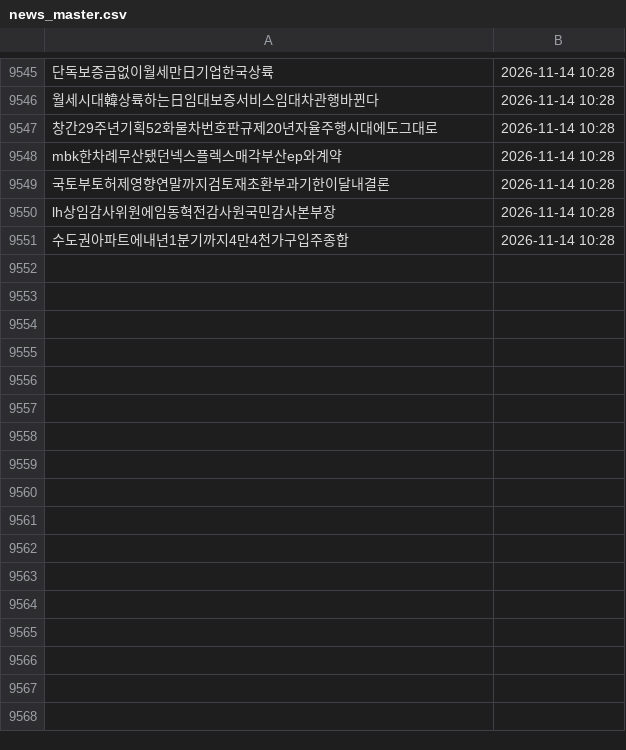
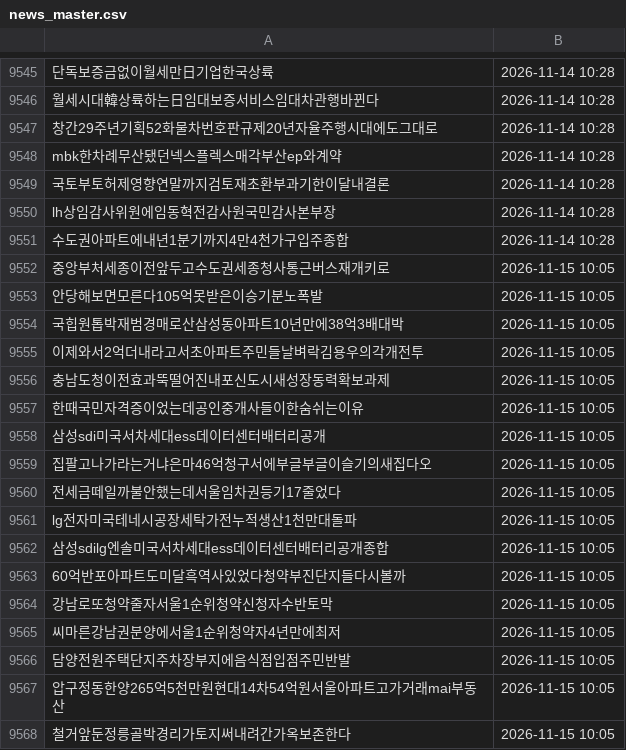
Before and after one commit to offiscan/offiscan, a CSV file: news_master.csv, drawn as a sheet; only a part is shown, gaps mark what is left out.

```diff
--- a/news_master.csv
+++ b/news_master.csv
@@ -9551 +9551,18 @@ lh상임감사위원에임동혁전감사원국민감사본부장,2026-11-14 10:
 수도권아파트에내년1분기까지4만4천가구입주종합,2026-11-14 10:28
+중앙부처세종이전앞두고수도권세종청사통근버스재개키로,2026-11-15 10:05
+안당해보면모른다105억못받은이승기분노폭발,2026-11-15 10:05
+국힙원톱박재범경매로산삼성동아파트10년만에38억3배대박,2026-11-15 10:05
+이제와서2억더내라고서초아파트주민들날벼락김용우의각개전투,2026-11-15 10:05
+충남도청이전효과뚝떨어진내포신도시새성장동력확보과제,2026-11-15 10:05
+한때국민자격증이었는데공인중개사들이한숨쉬는이유,2026-11-15 10:05
+삼성sdi미국서차세대ess데이터센터배터리공개,2026-11-15 10:05
+집팔고나가라는거냐은마46억청구서에부글부글이슬기의새집다오,2026-11-15 10:05
+전세금떼일까불안했는데서울임차권등기17줄었다,2026-11-15 10:05
+lg전자미국테네시공장세탁가전누적생산1천만대돌파,2026-11-15 10:05
+삼성sdilg엔솔미국서차세대ess데이터센터배터리공개종합,2026-11-15 10:05
+60억반포아파트도미달흑역사있었다청약부진단지들다시볼까,2026-11-15 10:05
+강남로또청약줄자서울1순위청약신청자수반토막,2026-11-15 10:05
+씨마른강남권분양에서울1순위청약자4년만에최저,2026-11-15 10:05
+담양전원주택단지주차장부지에음식점입점주민반발,2026-11-15 10:05
+압구정동한양265억5천만원현대14차54억원서울아파트고가거래mai부동산,2026-11-15 10:05
+철거앞둔정릉골박경리가토지써내려간가옥보존한다,2026-11-15 10:05
```
Also changed, not shown: 1 other file.
